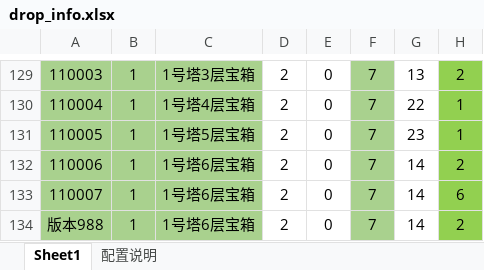
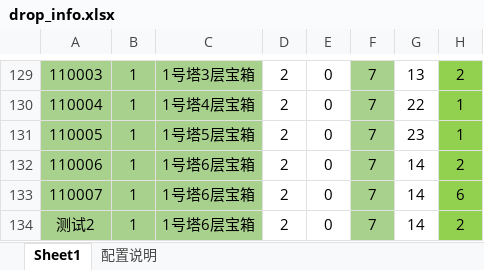
Before and after one commit to jarvanstack/git-demo, an Excel workbook: 1019_drop/drop_info.xlsx, sheet Sheet1, drawn as a sheet; only a part is shown, gaps mark what is left out; values as stored, in another font and other column widths than the file's, no borders; conditional formats not drawn; the diff names each change by its address in the sheet, - before the commit and + after, or states it on an @@ line.

Commit message:
B测试2

```diff
--- a/1019_drop/drop_info.xlsx (sheet Sheet1)
+++ b/1019_drop/drop_info.xlsx (sheet Sheet1)
-A134: 版本988
+A134: 测试2
```
